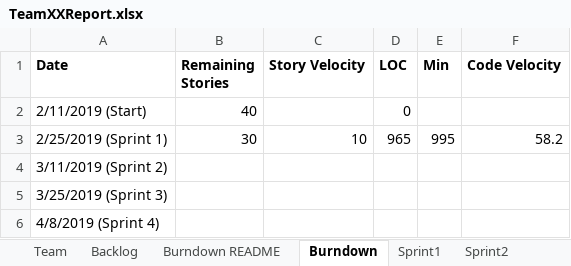
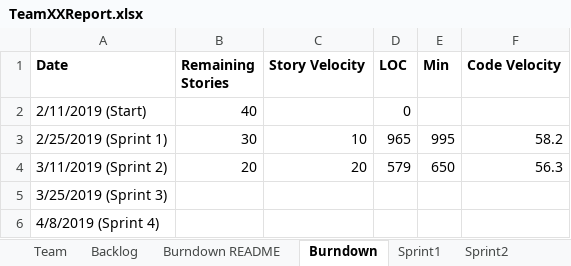
Before and after one commit to chloequinto/SSW_555_Project, an Excel workbook: TeamXXReport.xlsx, sheet Burndown, drawn as a sheet; values as stored, in another font and other column widths than the file's, no borders; charts and pictures not drawn; the diff names each change by its address in the sheet, - before the commit and + after, or states it on an @@ line.

```diff
--- a/TeamXXReport.xlsx (sheet Burndown)
+++ b/TeamXXReport.xlsx (sheet Burndown)
-B4 (Remaining Stories): (empty)
+B4 (Remaining Stories): 20
-C4 (Story Velocity): (empty)
+C4 (Story Velocity): 20
-D4 (LOC): (empty)
+D4 (LOC): 579
-E4 (Min): (empty)
+E4 (Min): 650
-F4 (Code Velocity): (empty)
+F4 (Code Velocity): 56.3
```
Also changed, not shown: sheet Sprint3, sheet Backlog, sheet Sprint2, charts or pictures, 1 other file.
